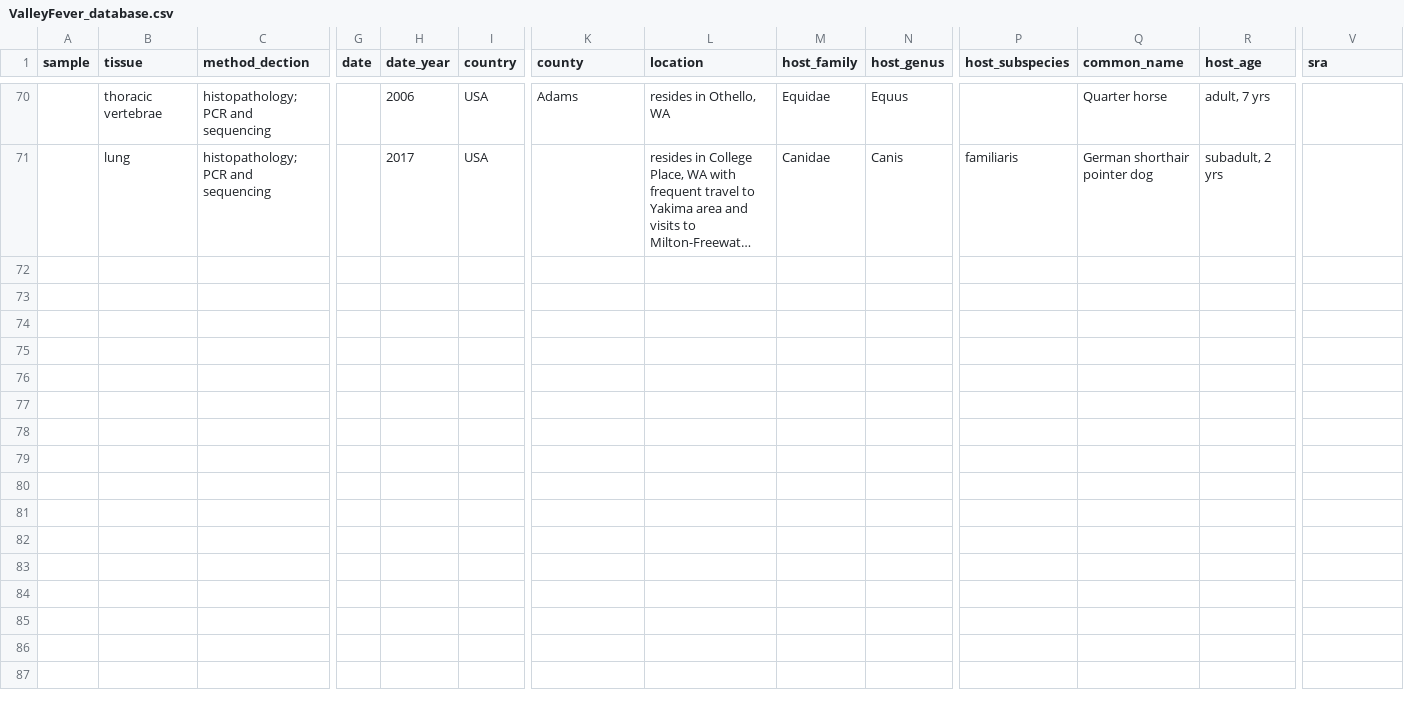
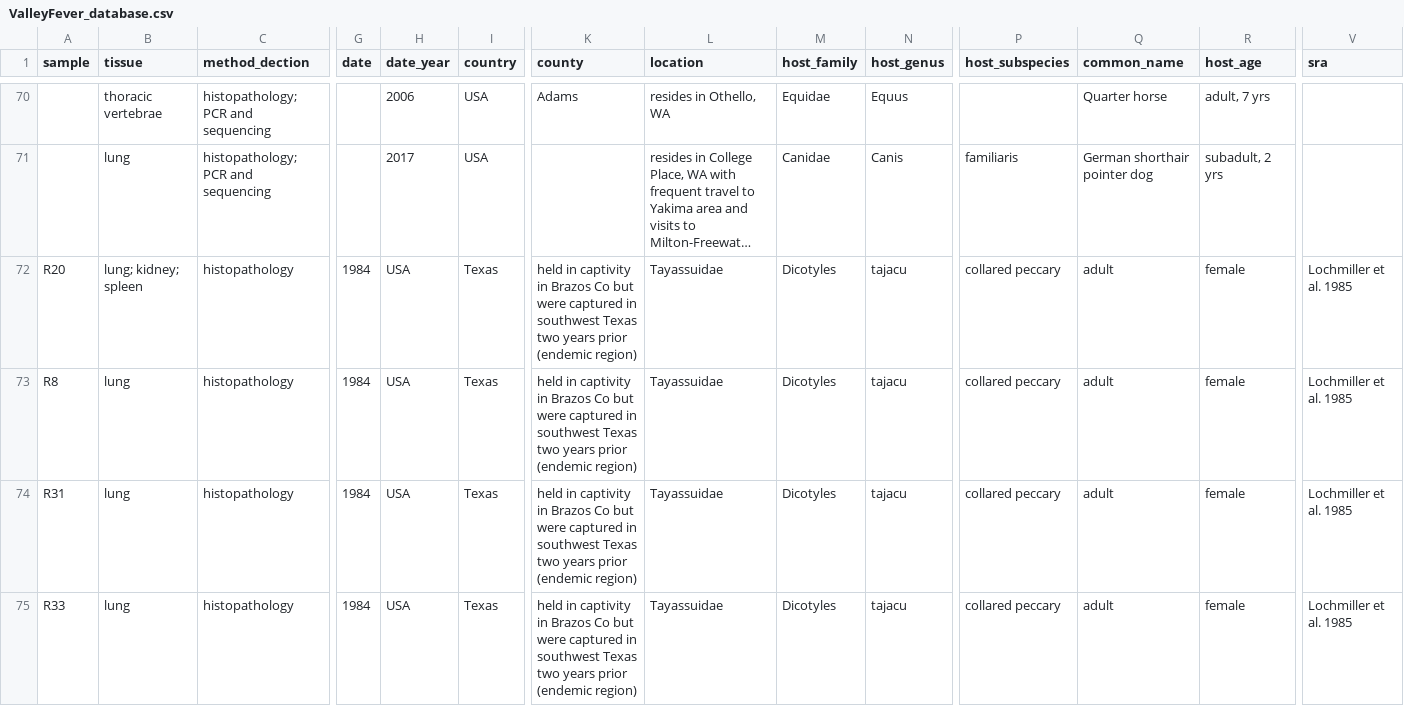
Before and after one commit to p-salazarhamm/Animal_surveillance_Valley_Fever, a CSV file: ValleyFever_database.csv, drawn as a sheet; only a part is shown, gaps mark what is left out; long unchanged cells end in …; rows hold the shown columns only; the diff names each change by its address in the sheet, - before the commit and + after, or states it on an @@ line.

Commit message:
Update ValleyFever_database.csv

```diff
--- a/ValleyFever_database.csv
+++ b/ValleyFever_database.csv
+row 72: R20 | lung; kidney; spleen | histopathology | 1984 | USA | Texas | held in captivity in Brazos Co but were captured in southwest Texas two years prior (endemic region) | Tayassuidae | Dicotyles | tajacu | collared peccary | adult | female | Lochmiller et al. 1985
+row 73: R8 | lung | histopathology | 1984 | USA | Texas | held in captivity in Brazos Co but were captured in southwest Texas two years prior (endemic region) | Tayassuidae | Dicotyles | tajacu | collared peccary | adult | female | Lochmiller et al. 1985
+row 74: R31 | lung | histopathology | 1984 | USA | Texas | held in captivity in Brazos Co but were captured in southwest Texas two years prior (endemic region) | Tayassuidae | Dicotyles | tajacu | collared peccary | adult | female | Lochmiller et al. 1985
+row 75: R33 | lung | histopathology | 1984 | USA | Texas | held in captivity in Brazos Co but were captured in southwest Texas two years prior (endemic region) | Tayassuidae | Dicotyles | tajacu | collared peccary | adult | female | Lochmiller et al. 1985
```
